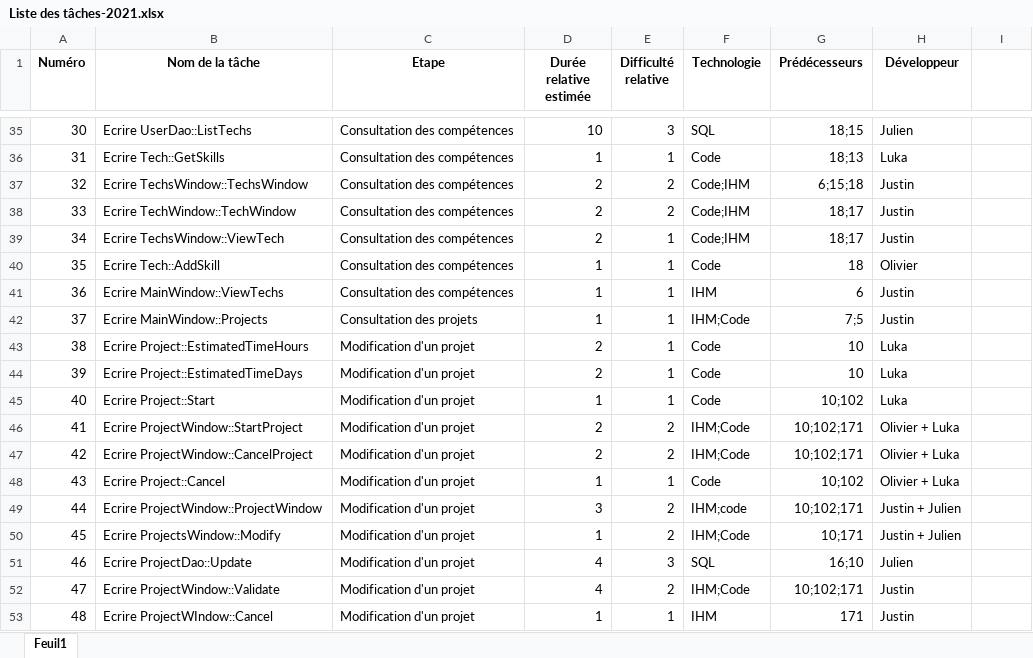
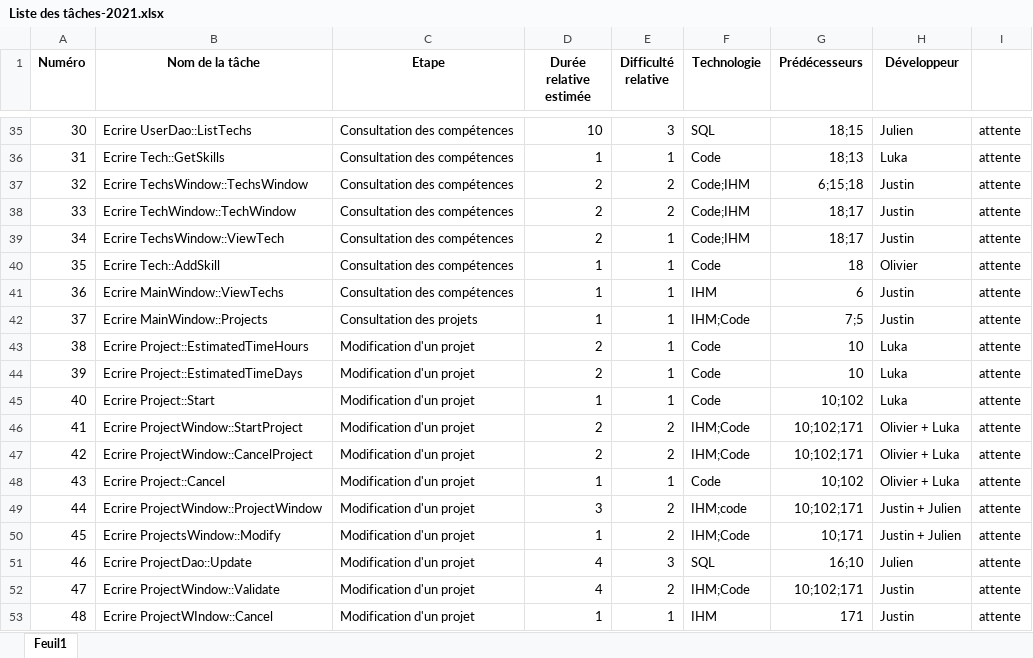
Before and after one commit to JustinSornay/Projet-S2-Objet, an Excel workbook: Liste des tâches-2021.xlsx, sheet Feuil1, drawn as a sheet; only a part is shown, gaps mark what is left out; values as stored, in another font and other column widths than the file's, no borders; conditional formats not drawn; the diff covers the shown part only; the diff names each change by its address in the sheet, - before the commit and + after, or states it on an @@ line.

```diff
--- a/Liste des tâches-2021.xlsx (sheet Feuil1)
+++ b/Liste des tâches-2021.xlsx (sheet Feuil1)
-I35:I53: (empty)
+I35:I53: attente
```
Also changed, not shown: 26 edited cells elsewhere in this sheet.
